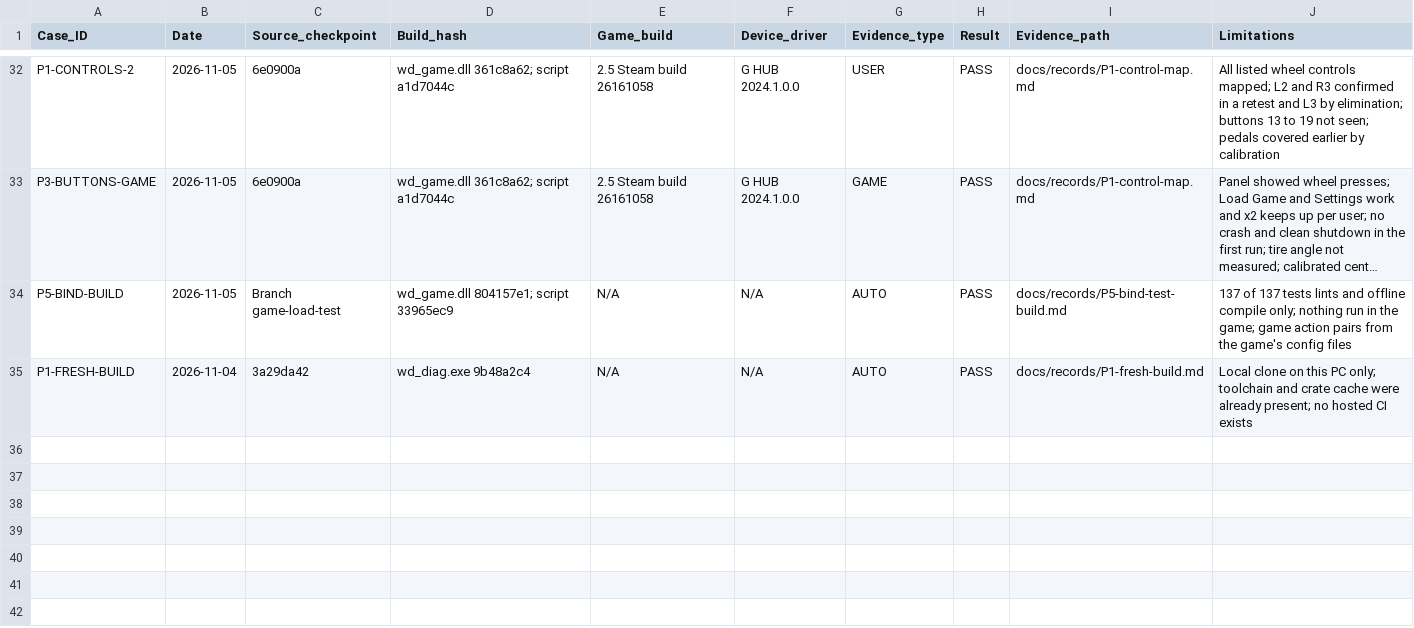
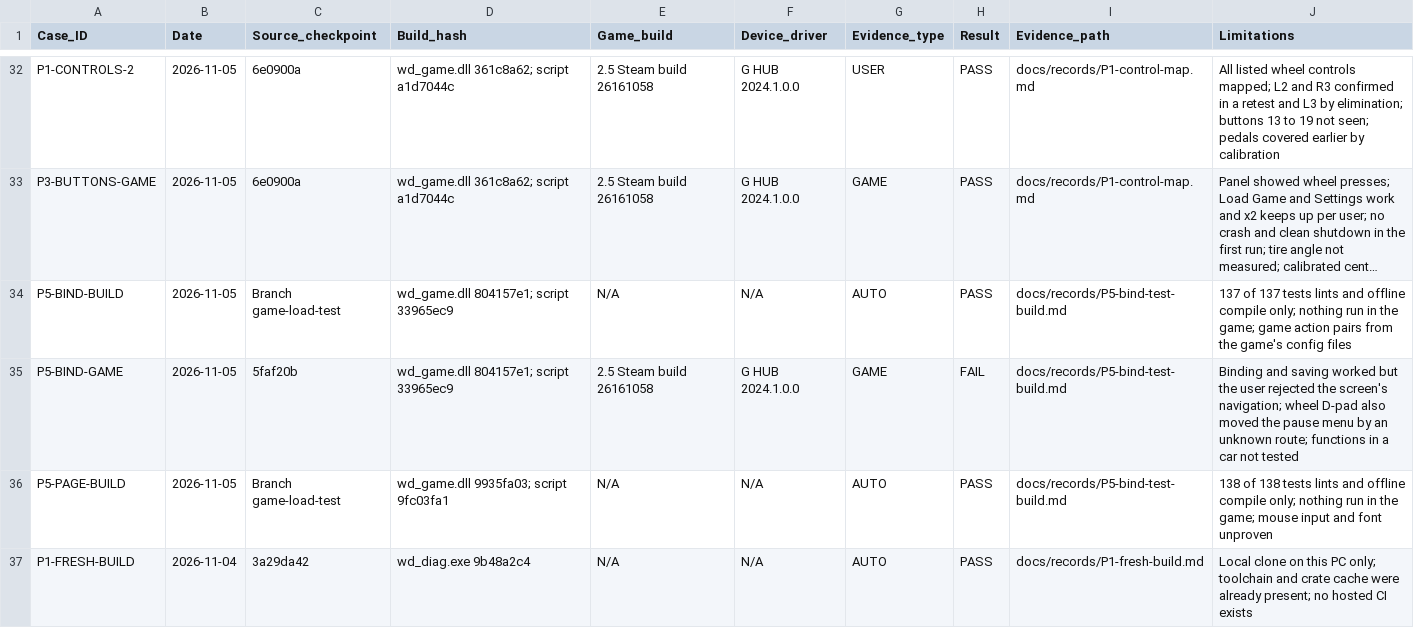
Before and after one commit to iainbryden/night-wheel, a CSV file: evidence/TEST_RESULTS.csv, drawn as a sheet; only a part is shown, gaps mark what is left out; long unchanged cells end in …; the diff names each change by its address in the sheet, - before the commit and + after, or states it on an @@ line.

Commit message:
Rebuild the settings screen as a full page

```diff
--- a/evidence/TEST_RESULTS.csv
+++ b/evidence/TEST_RESULTS.csv
+row 35: P5-BIND-GAME | 2026-11-05 | 5faf20b | wd_game.dll 804157e1; script 33965ec9 | 2.5 Steam build 26161058 | G HUB 2024.1.0.0 | GAME | FAIL | docs/records/P5-bind-test-build.md | Binding and saving worked but the user rejected the screen's navigation; wheel D-pad also moved the pause menu by an unknown route; functions in a car not tested
+row 36: P5-PAGE-BUILD | 2026-11-05 | Branch game-load-test | wd_game.dll 9935fa03; script 9fc03fa1 | N/A | N/A | AUTO | PASS | docs/records/P5-bind-test-build.md | 138 of 138 tests lints and offline compile only; nothing run in the game; mouse input and font unproven
```
Also changed, not shown: 4 other files.
